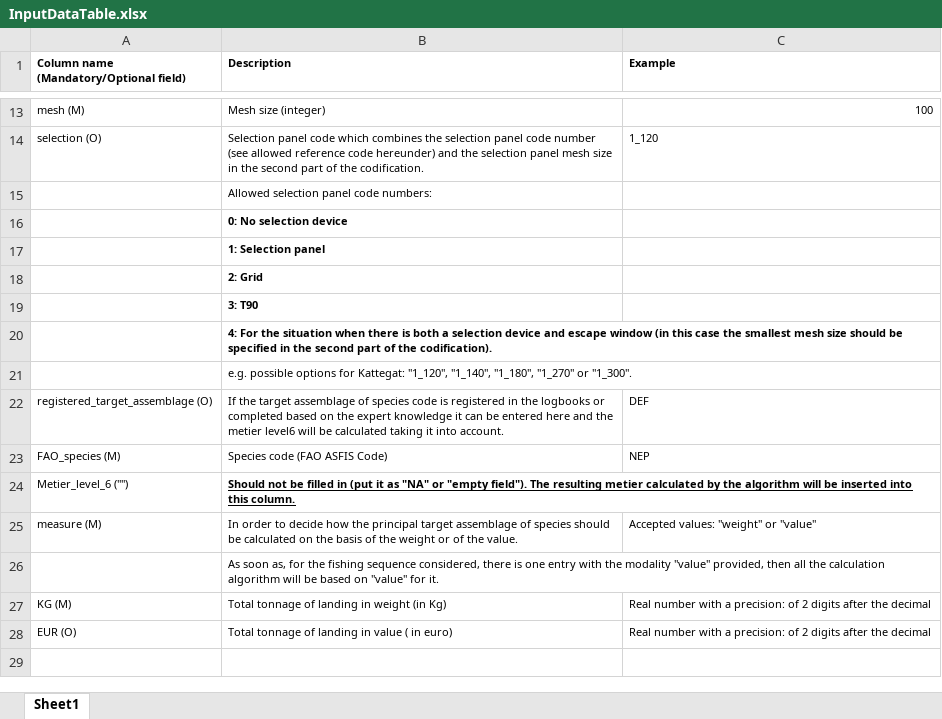
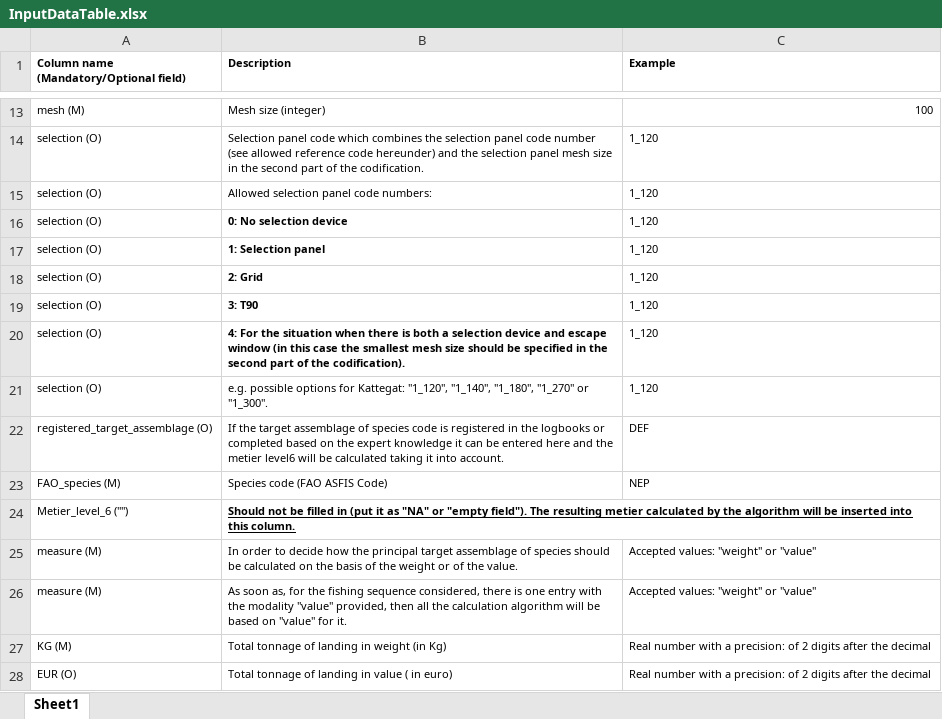
Before and after one commit to ices-eg/RCGs, an Excel workbook: Metiers/Scripts/Manual/InputDataTable.xlsx, sheet Sheet1, drawn as a sheet; only a part is shown, gaps mark what is left out; values as stored, in another font and other column widths than the file's, no borders; the diff names each change by its address in the sheet, - before the commit and + after, or states it on an @@ line.

Commit message:
upd manual

```diff
--- a/Metiers/Scripts/Manual/InputDataTable.xlsx (sheet Sheet1)
+++ b/Metiers/Scripts/Manual/InputDataTable.xlsx (sheet Sheet1)
-A15:A21: (empty)
+A15:A21: selection (O)
-C15:C21 (Example): (empty)
+C15:C21 (Example): 1_120
-A26: (empty)
+A26: measure (M)
-C26 (Example): (empty)
+C26 (Example): Accepted values: "weight" or "value"
```
Also changed, not shown: 3 other files.
